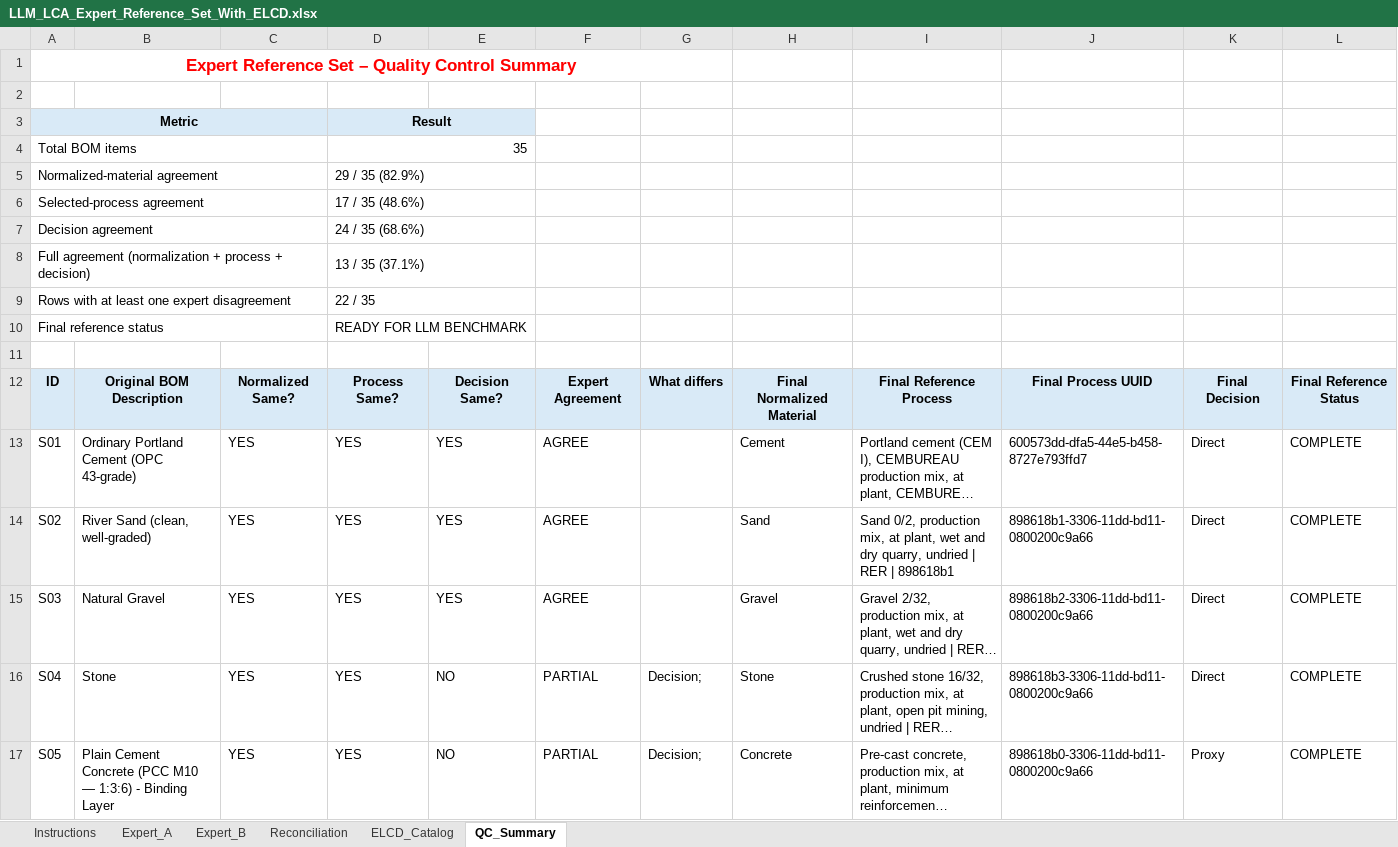
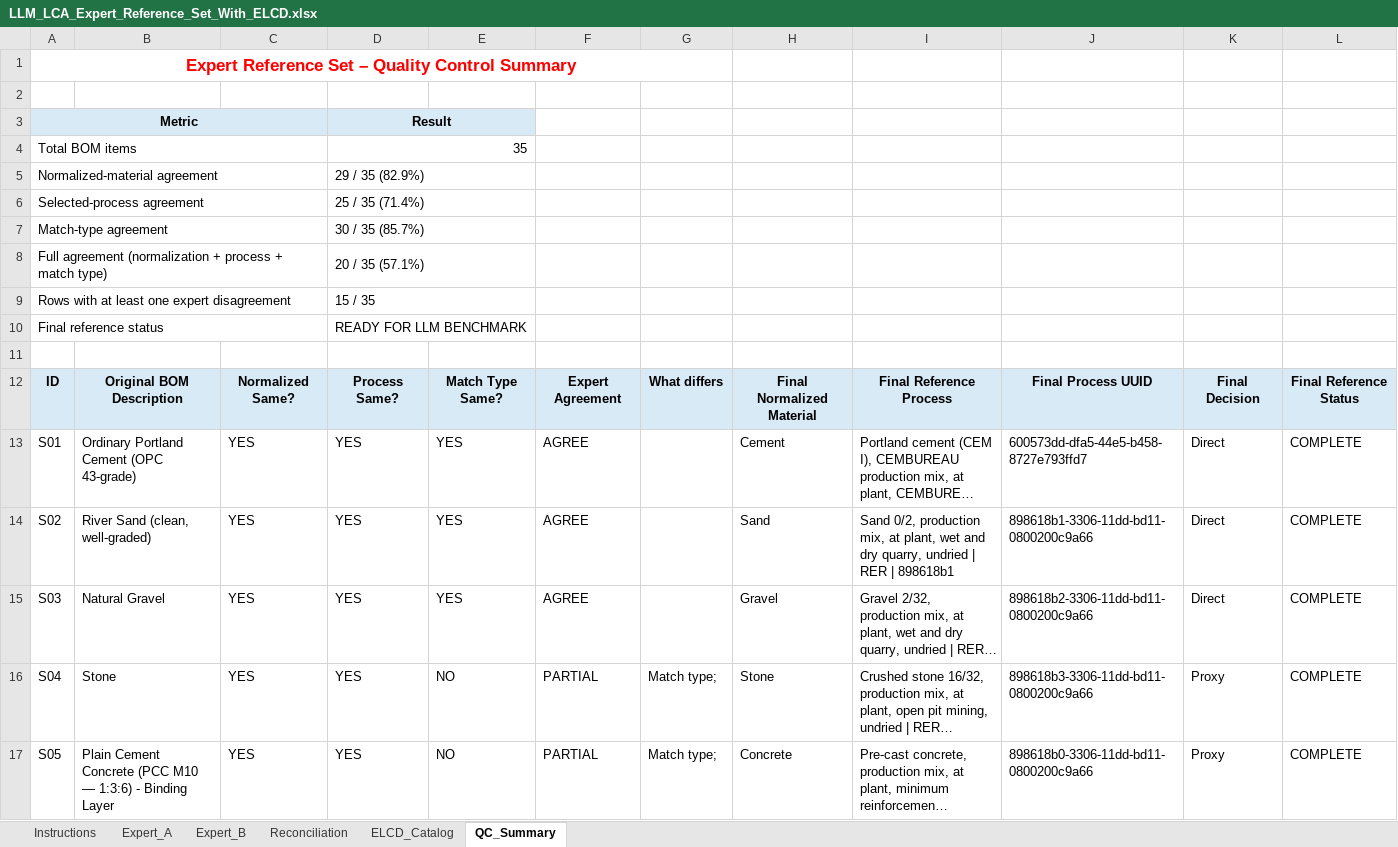
Before and after one commit to bhattaraipawan/LLM, an Excel workbook: ELCD_Check/expert_reference/LLM_LCA_Expert_Reference_Set_With_ELCD.xlsx, sheet QC_Summary, drawn as a sheet; only a part is shown; long unchanged cells end in …; values as stored, in another font and other column widths than the file's, no borders; conditional formats not drawn; removed rows and columns are numbered as before the commit, all else as after; the diff covers the shown part only; the diff names each change by its address in the sheet, - before the commit and + after, or states it on an @@ line.

Commit message:
Add files via upload

```diff
--- a/ELCD_Check/expert_reference/LLM_LCA_Expert_Reference_Set_With_ELCD.xlsx (sheet QC_Summary)
+++ b/ELCD_Check/expert_reference/LLM_LCA_Expert_Reference_Set_With_ELCD.xlsx (sheet QC_Summary)
-D6: 17 / 35 (48.6%)
+D6: 25 / 35 (71.4%)
-row 7: Decision agreement |  |  | 24 / 35 (68.6%)
-row 8: Full agreement (normalization + process + decision) |  |  | 13 / 35 (37.1%)
+row 7: Match-type agreement |  |  | 30 / 35 (85.7%)
+row 8: Full agreement (normalization + process + match type) |  |  | 20 / 35 (57.1%)
-D9: 22 / 35
+D9: 15 / 35
-E12: Decision Same?
+E12: Match Type Same?
-G16:G17: Decision;
+G16:G17: Match type;
-K16: Direct
+K16: Proxy
```
Also changed, not shown: 54 edited cells elsewhere in this sheet, sheet Reconciliation, sheet Expert_A, sheet Instructions, formulas that keep their value.
